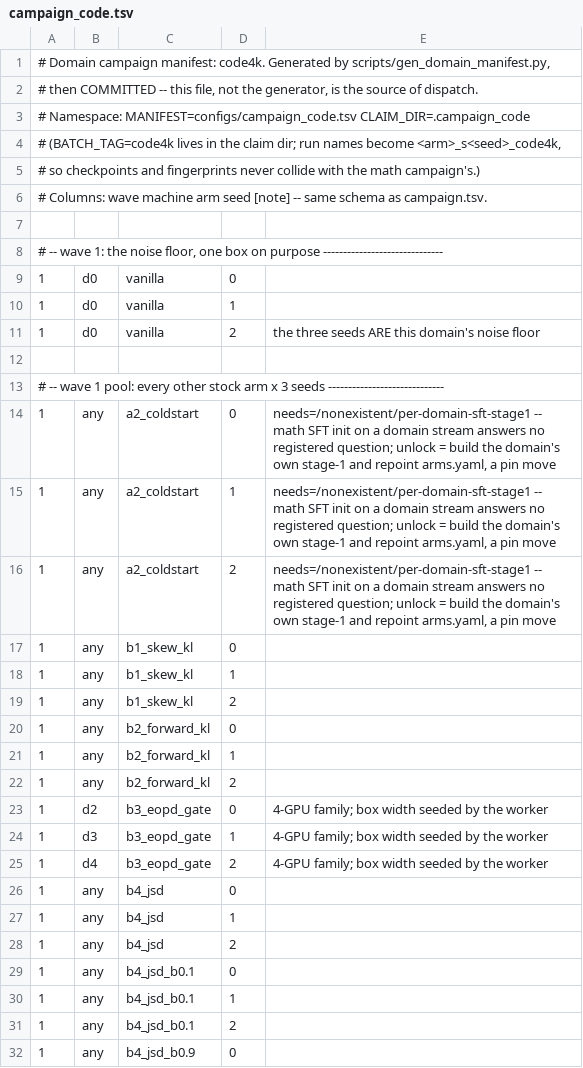
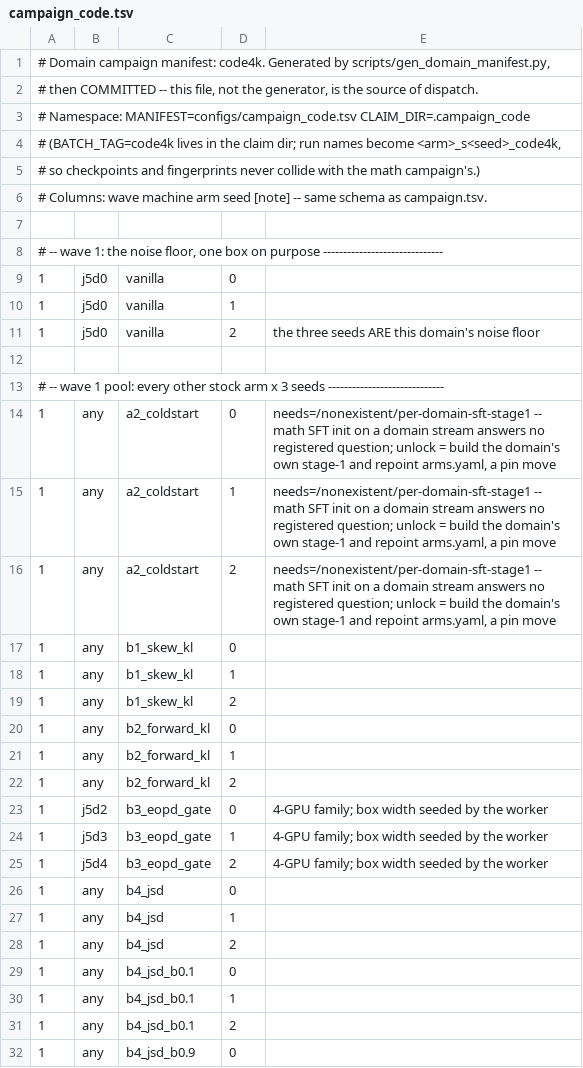
Before and after one commit to YouAreSpecialToMe/SimOPD, a TSV file: configs/campaign_code.tsv, drawn as a sheet; only a part is shown; the diff covers the shown part only.

```diff
--- a/configs/campaign_code.tsv
+++ b/configs/campaign_code.tsv
@@ -8,5 +8,5 @@
 # -- wave 1: the noise floor, one box on purpose ------------------------------
-1	d0	vanilla	0
-1	d0	vanilla	1
-1	d0	vanilla	2	the three seeds ARE this domain's noise floor
+1	j5d0	vanilla	0
+1	j5d0	vanilla	1
+1	j5d0	vanilla	2	the three seeds ARE this domain's noise floor
 
@@ -22,5 +22,5 @@
 1	any	b2_forward_kl	2
-1	d2	b3_eopd_gate	0	4-GPU family; box width seeded by the worker
-1	d3	b3_eopd_gate	1	4-GPU family; box width seeded by the worker
-1	d4	b3_eopd_gate	2	4-GPU family; box width seeded by the worker
+1	j5d2	b3_eopd_gate	0	4-GPU family; box width seeded by the worker
+1	j5d3	b3_eopd_gate	1	4-GPU family; box width seeded by the worker
+1	j5d4	b3_eopd_gate	2	4-GPU family; box width seeded by the worker
 1	any	b4_jsd	0
```
Also changed, not shown: 3 added rows and 18 edited cells elsewhere in this file, 1 other file.
